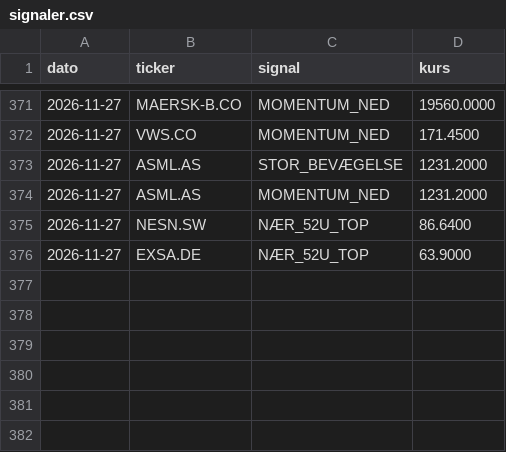
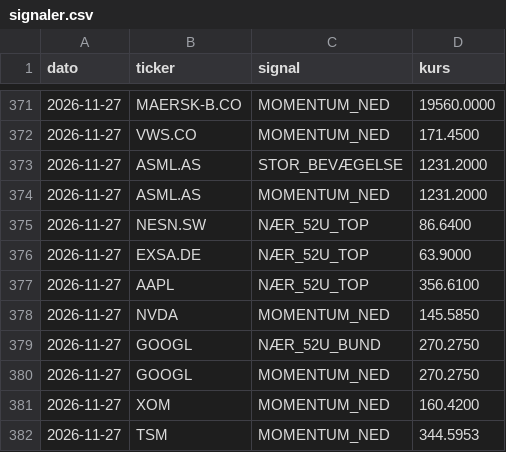
Before and after one commit to JonasRasmussenAktie/aktieoversigt, a CSV file: signaler.csv, drawn as a sheet; only a part is shown, gaps mark what is left out; the diff names each change by its address in the sheet, - before the commit and + after, or states it on an @@ line.

Commit message:
Opdater signal-log

```diff
--- a/signaler.csv
+++ b/signaler.csv
+row 377: 2026-11-27 | AAPL | NÆR_52U_TOP | 356.6100
+row 378: 2026-11-27 | NVDA | MOMENTUM_NED | 145.5850
+row 379: 2026-11-27 | GOOGL | NÆR_52U_BUND | 270.2750
+row 380: 2026-11-27 | GOOGL | MOMENTUM_NED | 270.2750
+row 381: 2026-11-27 | XOM | MOMENTUM_NED | 160.4200
+row 382: 2026-11-27 | TSM | MOMENTUM_NED | 344.5953
```
